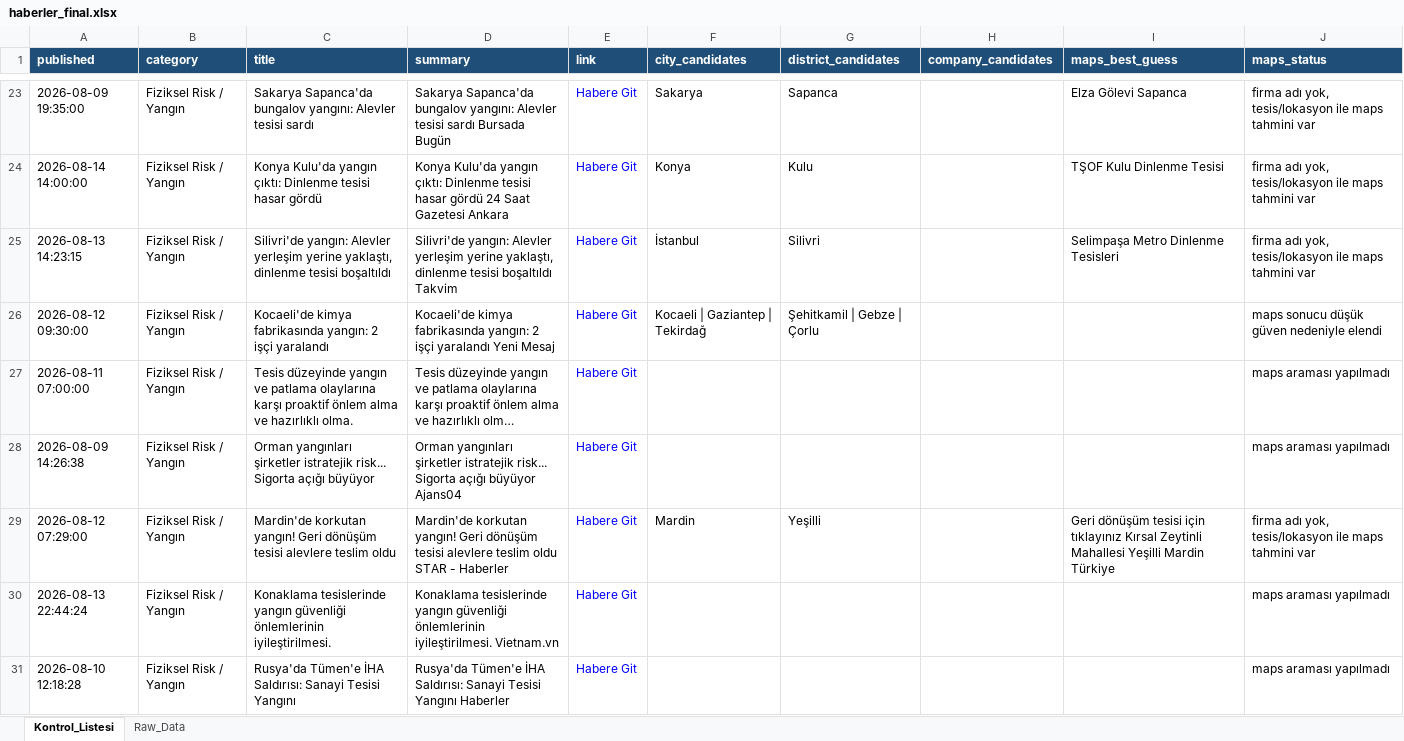
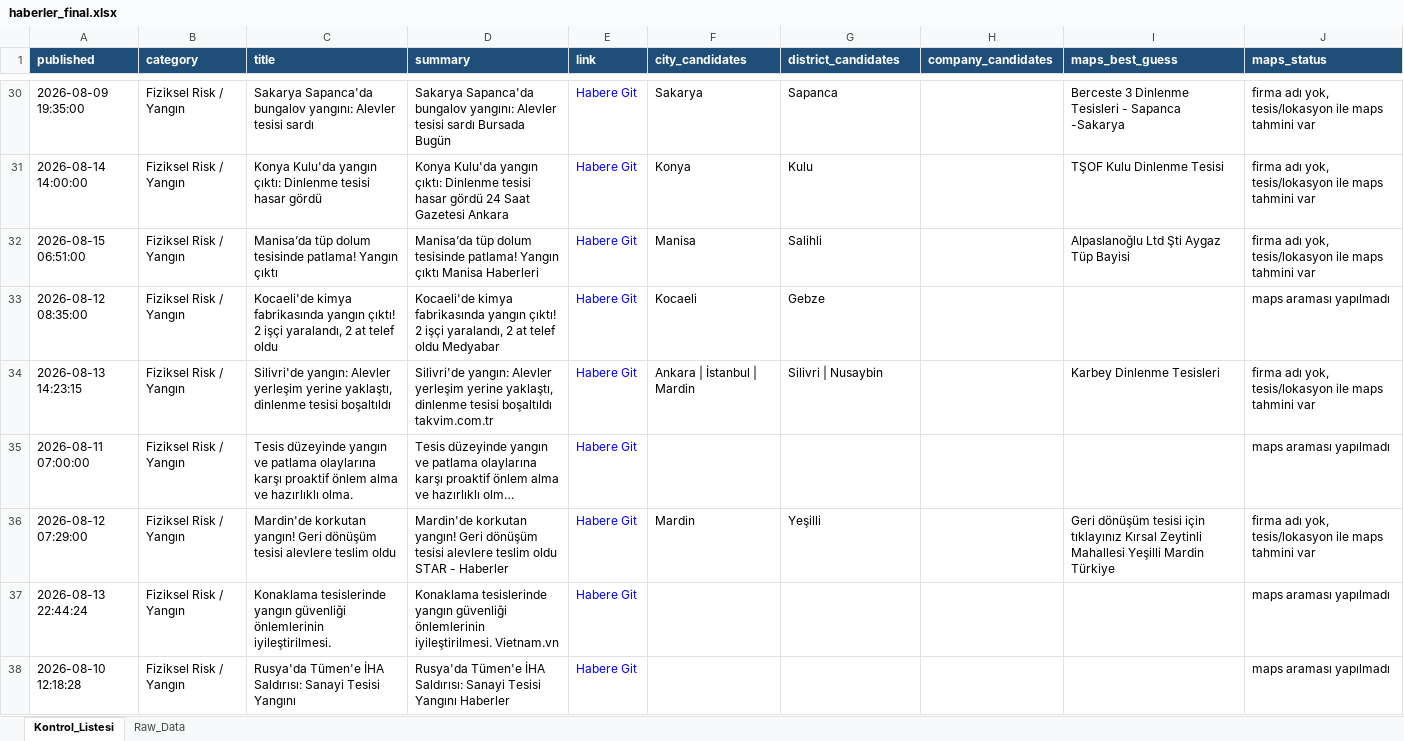
Before and after one commit to MuhammedMustafaSungur/haber-risk-monitor, an Excel workbook: data/haberler_final.xlsx, sheet Kontrol_Listesi, drawn as a sheet; only a part is shown, gaps mark what is left out; long unchanged cells end in …; values as stored, in another font and other column widths than the file's, no borders; removed rows and columns are numbered as before the commit, all else as after; the diff covers the shown part only; the diff names each change by its address in the sheet, - before the commit and + after, or states it on an @@ line.

```diff
--- a/data/haberler_final.xlsx (sheet Kontrol_Listesi)
+++ b/data/haberler_final.xlsx (sheet Kontrol_Listesi)
-I30 (maps_best_guess): Elza Gölevi Sapanca
+I30 (maps_best_guess): Berceste 3 Dinlenme Tesisleri - Sapanca -Sakarya
@@ row 33 moved to row 32: 2026-08-15 06:51:00 @@
+row 33: 2026-08-12 08:35:00 | Fiziksel Risk / Yangın | Kocaeli'de kimya fabrikasında yangın çıktı! 2 işçi yaralandı, 2 at telef oldu | Kocaeli'de kimya fabrikasında yangın çıktı! 2 işçi yaralandı, 2 at telef oldu Medyabar | Habere Git | Kocaeli | Gebze |  |  | maps araması yapılmadı
-D34 (summary): …tesisi boşaltıldı Takvim
+D34 (summary): …tesisi boşaltıldı takvim.com.tr
-F34 (city_candidates): İstanbul
+F34 (city_candidates): Ankara | İstanbul | Mardin
-G34 (district_candidates): Silivri
+G34 (district_candidates): Silivri | Nusaybin
-I34 (maps_best_guess): Selimpaşa Metro Dinlenme Tesisleri
+I34 (maps_best_guess): Karbey Dinlenme Tesisleri
-row 26: 2026-08-12 09:30:00 | Fiziksel Risk / Yangın | Kocaeli'de kimya fabrikasında yangın: 2 işçi yaralandı | Kocaeli'de kimya fabrikasında yangın: 2 işçi yaralandı Yeni Mesaj | Habere Git | Kocaeli | Gaziantep | Tekirdağ | Şehitkamil | Gebze | Çorlu |  |  | maps sonucu düşük güven nedeniyle elendi
-row 28: 2026-08-09 14:26:38 | Fiziksel Risk / Yangın | Orman yangınları şirketler istratejik risk... Sigorta açığı büyüyor | Orman yangınları şirketler istratejik risk... Sigorta açığı büyüyor Ajans04 | Habere Git |  |  |  |  | maps araması yapılmadı
```
Also changed, not shown: 35 added rows, 42 removed rows, 19 moved rows and 96 edited cells elsewhere in this sheet, sheet Raw_Data, 1 other file.
